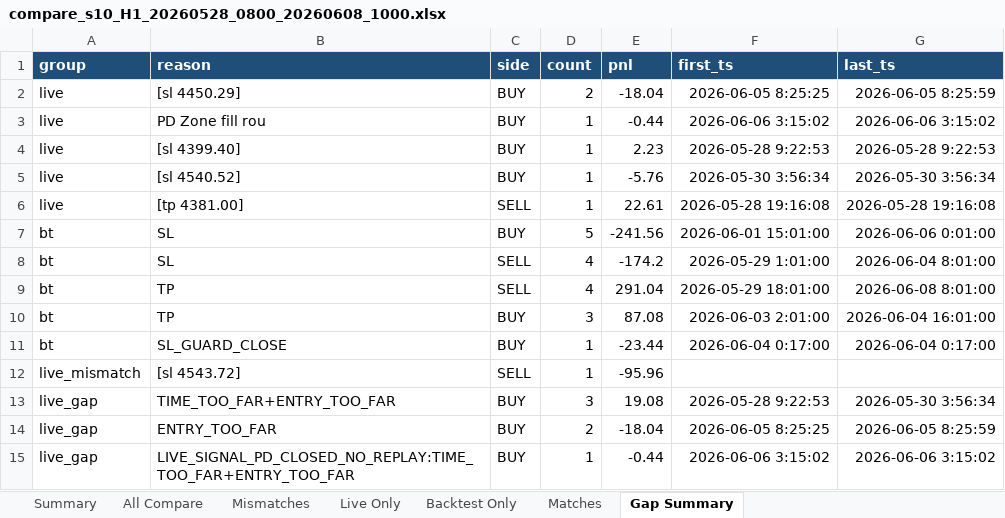
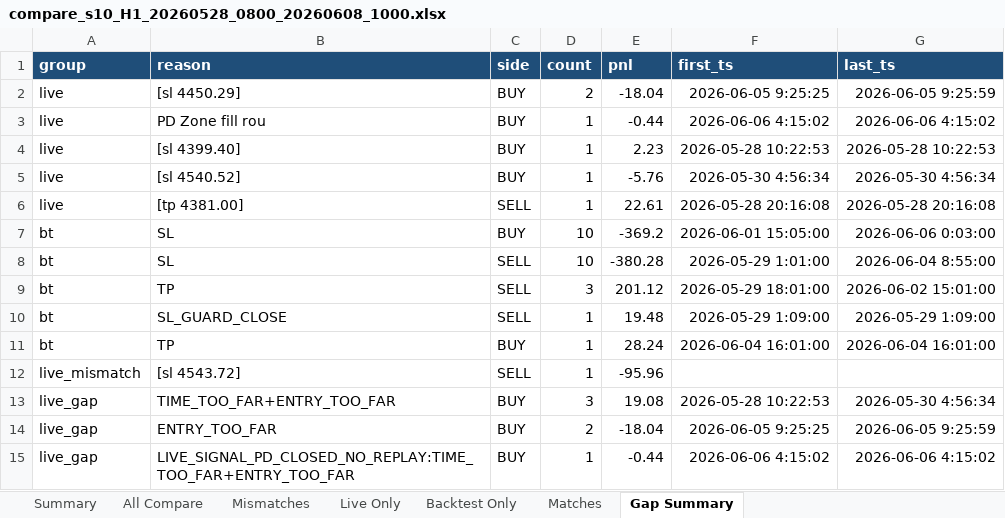
Before and after one commit to ArinMnw/Copter01_AI_Bot_2, an Excel workbook: excel_reports/backtest_compare/s10/compare_s10_H1_20260528_0800_20260608_1000.xlsx, sheet Gap Summary, drawn as a sheet; only a part is shown; values as stored, in another font and other column widths than the file's, no borders; removed rows and columns are numbered as before the commit, all else as after; the diff covers the shown part only; the diff names each change by its address in the sheet, - before the commit and + after, or states it on an @@ line.

```diff
--- a/excel_reports/backtest_compare/s10/compare_s10_H1_20260528_0800_20260608_1000.xlsx (sheet Gap Summary)
+++ b/excel_reports/backtest_compare/s10/compare_s10_H1_20260528_0800_20260608_1000.xlsx (sheet Gap Summary)
-F2 (first_ts): 2026-06-05 8:25:25
+F2 (first_ts): 2026-06-05 9:25:25
-G2 (last_ts): 2026-06-05 8:25:59
+G2 (last_ts): 2026-06-05 9:25:59
-F3 (first_ts): 2026-06-06 3:15:02
+F3 (first_ts): 2026-06-06 4:15:02
-G3 (last_ts): 2026-06-06 3:15:02
+G3 (last_ts): 2026-06-06 4:15:02
-F4 (first_ts): 2026-05-28 9:22:53
+F4 (first_ts): 2026-05-28 10:22:53
-G4 (last_ts): 2026-05-28 9:22:53
+G4 (last_ts): 2026-05-28 10:22:53
-F5 (first_ts): 2026-05-30 3:56:34
+F5 (first_ts): 2026-05-30 4:56:34
-G5 (last_ts): 2026-05-30 3:56:34
+G5 (last_ts): 2026-05-30 4:56:34
-F6 (first_ts): 2026-05-28 19:16:08
+F6 (first_ts): 2026-05-28 20:16:08
-G6 (last_ts): 2026-05-28 19:16:08
+G6 (last_ts): 2026-05-28 20:16:08
-D7 (count): 5
+D7 (count): 10
-E7 (pnl): -241.56
+E7 (pnl): -369.2
-F7 (first_ts): 2026-06-01 15:01:00
+F7 (first_ts): 2026-06-01 15:05:00
-G7 (last_ts): 2026-06-06 0:01:00
+G7 (last_ts): 2026-06-06 0:03:00
-D8 (count): 4
+D8 (count): 10
-E8 (pnl): -174.2
+E8 (pnl): -380.28
-G8 (last_ts): 2026-06-04 8:01:00
+G8 (last_ts): 2026-06-04 8:55:00
-D9 (count): 4
+D9 (count): 3
-E9 (pnl): 291.04
+E9 (pnl): 201.12
-G9 (last_ts): 2026-06-08 8:01:00
+G9 (last_ts): 2026-06-02 15:01:00
+row 10: bt | SL_GUARD_CLOSE | SELL | 1 | 19.48 | 2026-05-29 1:09:00 | 2026-05-29 1:09:00
-D11 (count): 3
+D11 (count): 1
-E11 (pnl): 87.08
+E11 (pnl): 28.24
-F11 (first_ts): 2026-06-03 2:01:00
+F11 (first_ts): 2026-06-04 16:01:00
-row 11: bt | SL_GUARD_CLOSE | BUY | 1 | -23.44 | 2026-06-04 0:17:00 | 2026-06-04 0:17:00
-F13 (first_ts): 2026-05-28 9:22:53
+F13 (first_ts): 2026-05-28 10:22:53
-G13 (last_ts): 2026-05-30 3:56:34
+G13 (last_ts): 2026-05-30 4:56:34
-F14 (first_ts): 2026-06-05 8:25:25
+F14 (first_ts): 2026-06-05 9:25:25
-G14 (last_ts): 2026-06-05 8:25:59
+G14 (last_ts): 2026-06-05 9:25:59
-F15 (first_ts): 2026-06-06 3:15:02
+F15 (first_ts): 2026-06-06 4:15:02
-G15 (last_ts): 2026-06-06 3:15:02
+G15 (last_ts): 2026-06-06 4:15:02
```
Also changed, not shown: 1 added row, 1 removed row and 27 edited cells elsewhere in this sheet, sheet All Compare, sheet Backtest Only, sheet Live Only, sheet Mismatches, sheet Summary, excel_reports/backtest_compare/s11/compare_s11_M15_20260528_0800_20260608_1000.xlsx, excel_reports/backtest_compare/s12/compare_s12_M5_20260528_0800_20260608_1000.xlsx, 46 other files.
